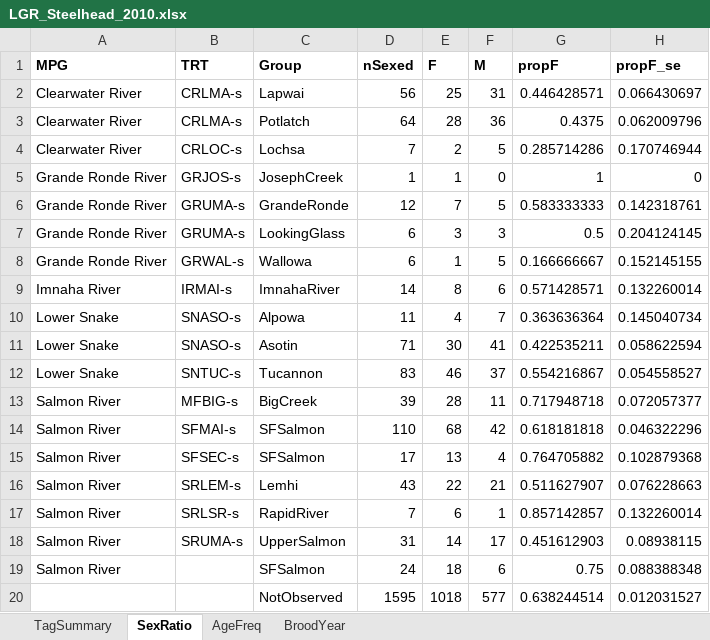
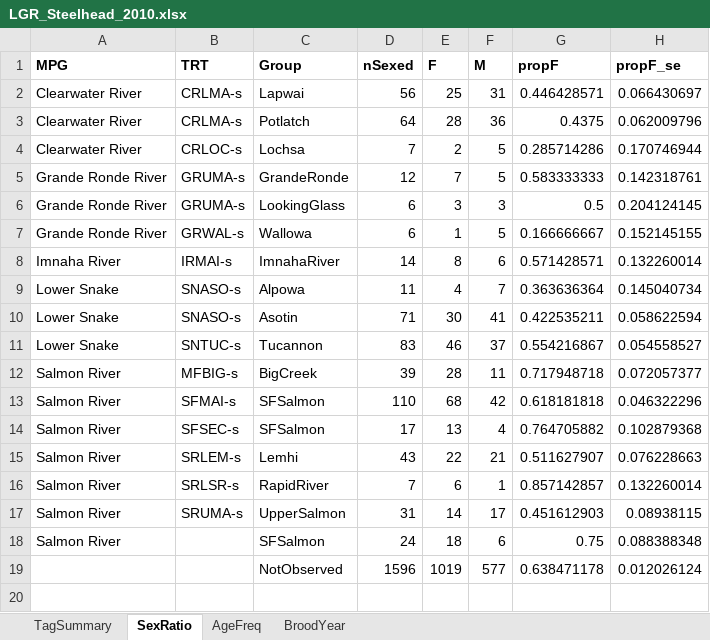
Before and after one commit to ryankinzer/SnakeBasinFishStatus, an Excel workbook: data/LifeHistoryData/LGR_Steelhead_2010.xlsx, sheet SexRatio, drawn as a sheet; values as stored, in another font and other column widths than the file's, no borders; removed rows and columns are numbered as before the commit, all else as after; the diff names each change by its address in the sheet, - before the commit and + after, or states it on an @@ line.

Commit message:
updated steelhead sy2010 data to exclude a repeat spawner to Joseph Creek

```diff
--- a/data/LifeHistoryData/LGR_Steelhead_2010.xlsx (sheet SexRatio)
+++ b/data/LifeHistoryData/LGR_Steelhead_2010.xlsx (sheet SexRatio)
-row 5: Grande Ronde River | GRJOS-s | JosephCreek | 1 | 1 | 0 | 1 | 0
-row 20:  |  | NotObserved | 1595 | 1018 | 577 | 0.638244514 | 0.012031527
+row 19:  |  | NotObserved | 1596 | 1019 | 577 | 0.638471178 | 0.012026124
```
Also changed, not shown: sheet TagSummary, sheet BroodYear, sheet AgeFreq, data/CleanedProcHist/LGR_Steelhead_EDITTED_2010.xlsx, data/PITcleanr/LGR_Steelhead_2010.xlsx, 5 other files.
